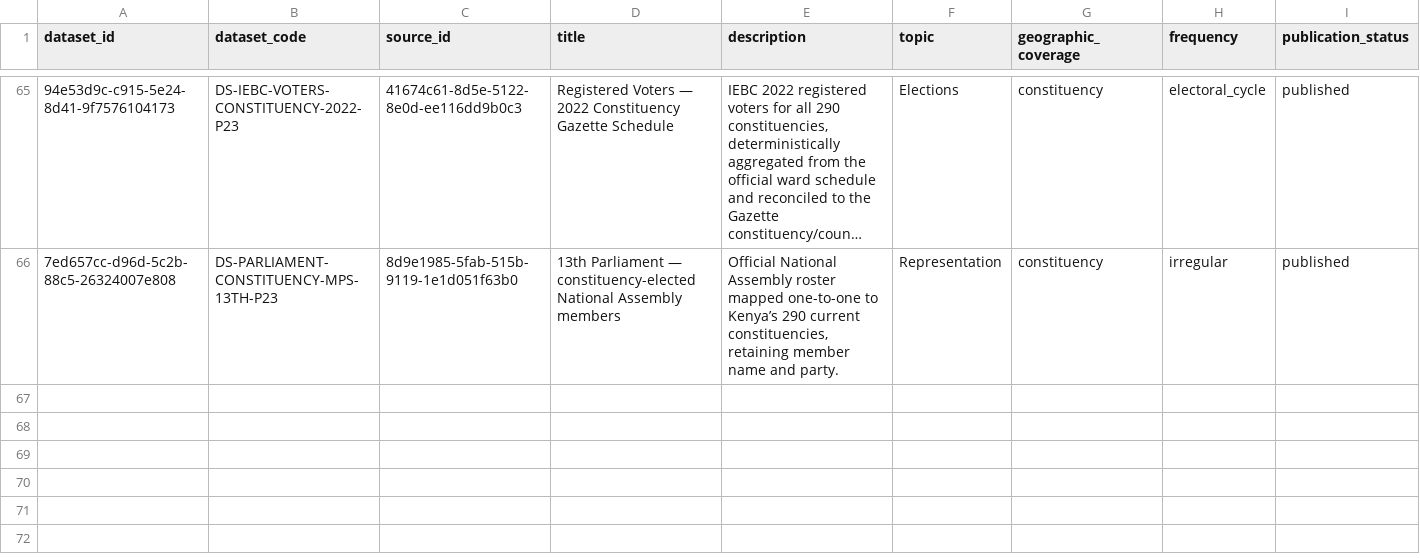
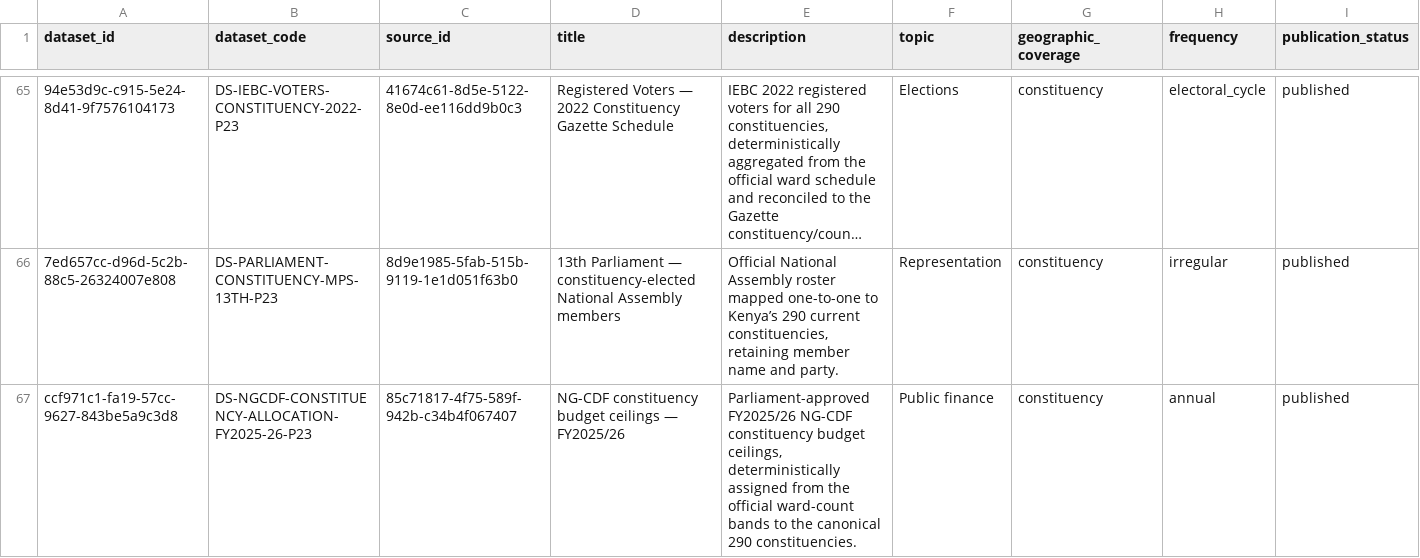
Before and after one commit to dansamuka/kenya-data-atlas, a CSV file: data/catalogue/registry/datasets.csv, drawn as a sheet; only a part is shown, gaps mark what is left out; long unchanged cells end in …; rows hold the shown columns only; the diff names each change by its address in the sheet, - before the commit and + after, or states it on an @@ line.

```diff
--- a/data/catalogue/registry/datasets.csv
+++ b/data/catalogue/registry/datasets.csv
+row 67: ccf971c1-fa19-57cc-9627-843be5a9c3d8 | DS-NGCDF-CONSTITUENCY-ALLOCATION-FY2025-26-P23 | 85c71817-4f75-589f-942b-c34b4f067407 | NG-CDF constituency budget ceilings — FY2025/26 | Parliament-approved FY2025/26 NG-CDF constituency budget ceilings, deterministically assigned from the official ward-count bands to the canonical 290 constituencies. | Public finance | constituency | annual | published
```
Also changed, not shown: data/catalogue/registry/releases.csv, data/catalogue/registry/sources.csv, 38 other files.
